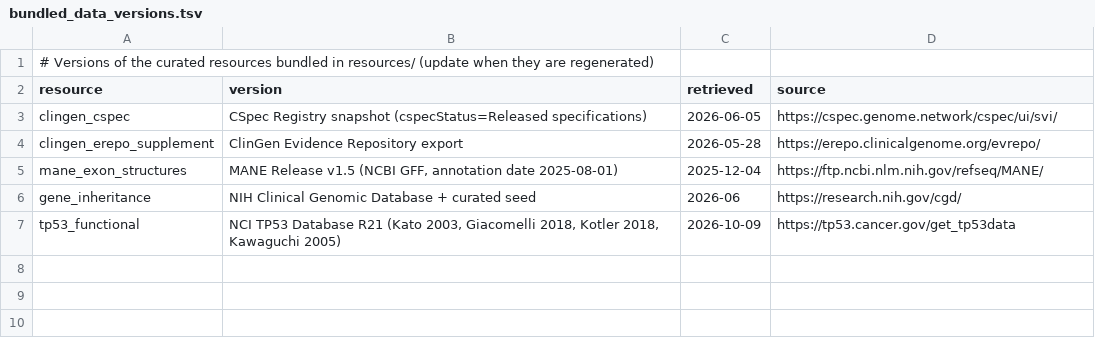
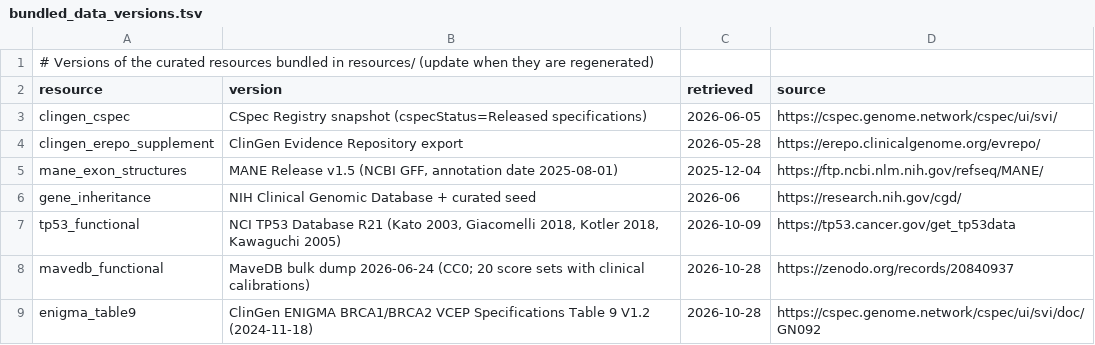
Before and after one commit to hnakahara/HUVar, a TSV file: resources/shared/bundled_data_versions.tsv, drawn as a sheet; the diff names each change by its address in the sheet, - before the commit and + after, or states it on an @@ line.

Commit message:
integrate MAVEs data to PS3/BS3

```diff
--- a/resources/shared/bundled_data_versions.tsv
+++ b/resources/shared/bundled_data_versions.tsv
+row 8: mavedb_functional | MaveDB bulk dump 2026-06-24 (CC0; 20 score sets with clinical calibrations) | 2026-10-28 | https://zenodo.org/records/20840937
+row 9: enigma_table9 | ClinGen ENIGMA BRCA1/BRCA2 VCEP Specifications Table 9 V1.2 (2024-11-18) | 2026-10-28 | https://cspec.genome.network/cspec/ui/svi/doc/GN092
```
Also changed, not shown: 17 other files.
